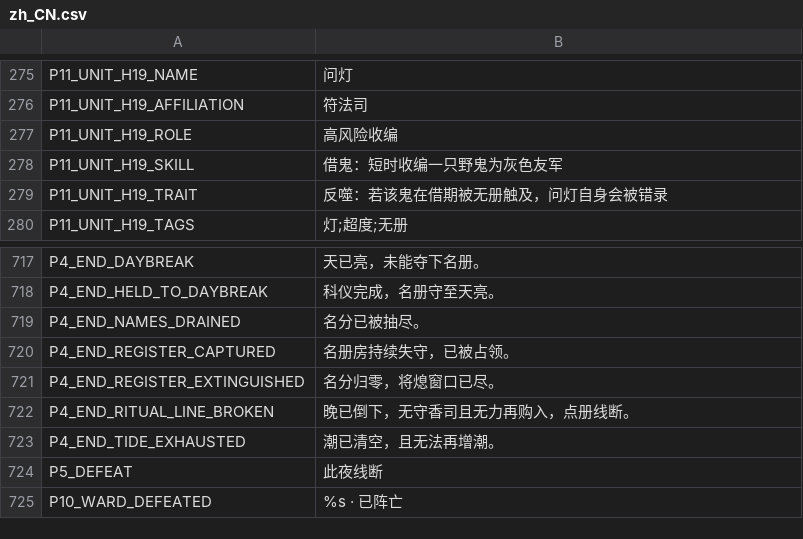
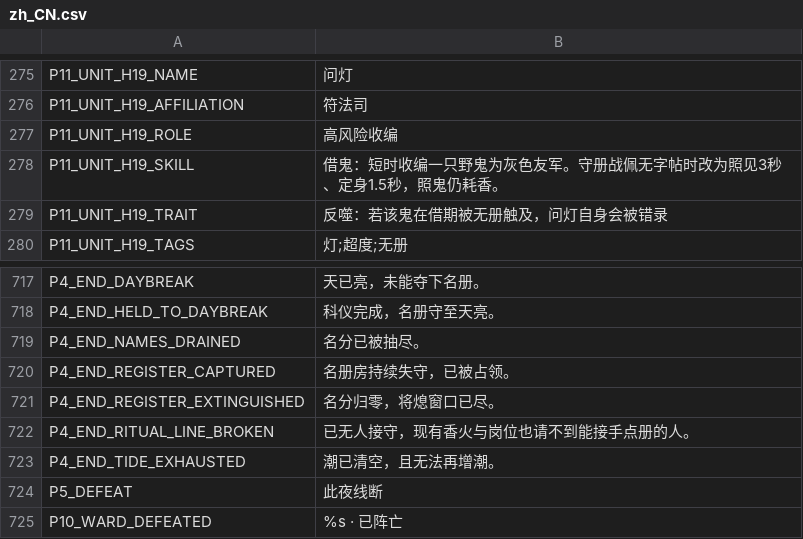
Before and after one commit to gh393872102/ye-ci-game, a CSV file: data/strings/zh_CN.csv, drawn as a sheet; only a part is shown, gaps mark what is left out.

```diff
--- a/data/strings/zh_CN.csv
+++ b/data/strings/zh_CN.csv
@@ -288,3 +288,3 @@ P11_UNIT_H19_AFFILIATION,符法司
 P11_UNIT_H19_ROLE,高风险收编
-P11_UNIT_H19_SKILL,借鬼：短时收编一只野鬼为灰色友军
+P11_UNIT_H19_SKILL,借鬼：短时收编一只野鬼为灰色友军。守册战佩无字帖时改为照见3秒、定身1.5秒，照鬼仍耗香。
 P11_UNIT_H19_TRAIT,反噬：若该鬼在借期被无册触及，问灯自身会被错录
@@ -736,3 +736,3 @@ P4_END_REGISTER_CAPTURED,名册房持续失守，已被占领。
 P4_END_REGISTER_EXTINGUISHED,名分归零，将熄窗口已尽。
-P4_END_RITUAL_LINE_BROKEN,晚已倒下，无守香司且无力再购入，点册线断。
+P4_END_RITUAL_LINE_BROKEN,已无人接守，现有香火与岗位也请不到能接手点册的人。
 P4_END_TIDE_EXHAUSTED,潮已清空，且无法再增潮。
```
Also changed, not shown: data/strings/p9_night_zh_CN.csv, data/units/characters.csv, 41 other files.
